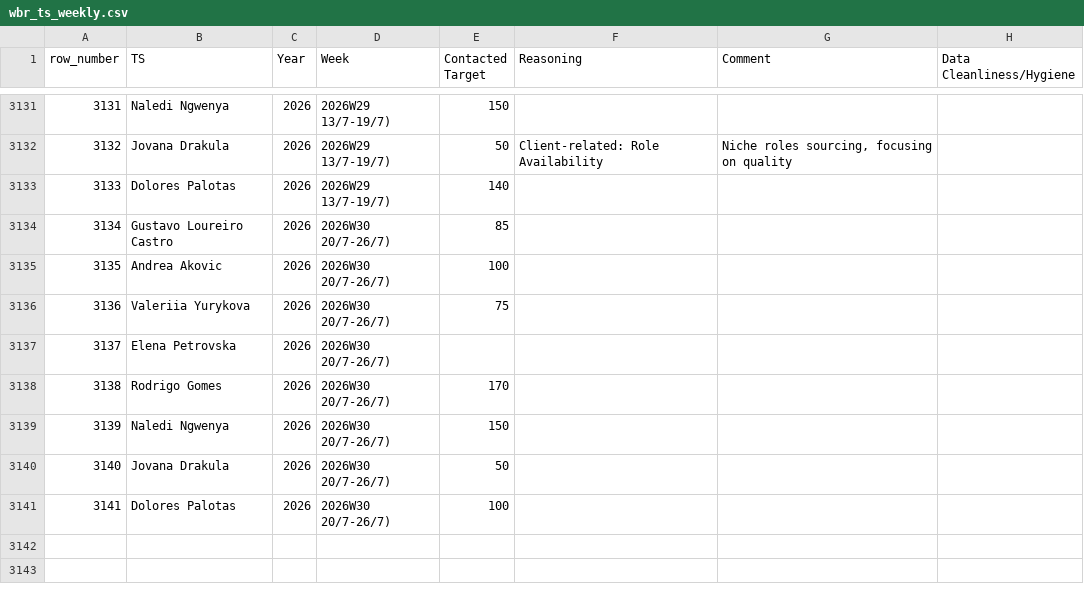
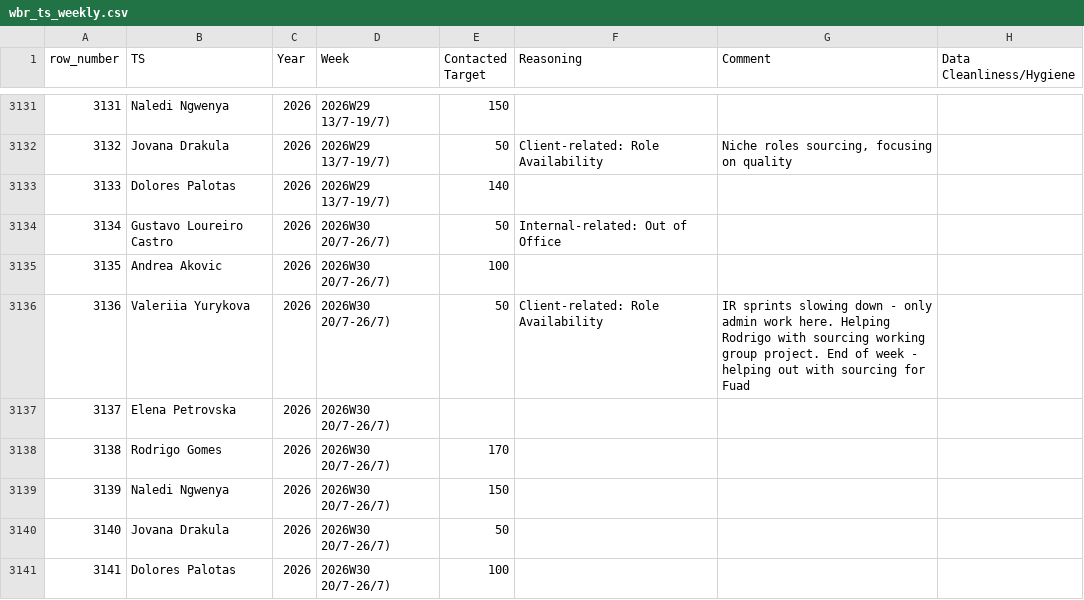
Before and after one commit to bark8922/tribe-recruiting, a CSV file: wbr_static/wbr_ts_weekly.csv, drawn as a sheet; only a part is shown, gaps mark what is left out; the diff names each change by its address in the sheet, - before the commit and + after, or states it on an @@ line.

Commit message:
chore: sync TS Weekly 2026-07-24

```diff
--- a/wbr_static/wbr_ts_weekly.csv
+++ b/wbr_static/wbr_ts_weekly.csv
-E3134 (Contacted Target): 85
+E3134 (Contacted Target): 50
-F3134 (Reasoning): (empty)
+F3134 (Reasoning): Internal-related: Out of Office
-E3136 (Contacted Target): 75
+E3136 (Contacted Target): 50
-F3136 (Reasoning): (empty)
+F3136 (Reasoning): Client-related: Role Availability
-G3136 (Comment): (empty)
+G3136 (Comment): IR sprints slowing down - only admin work here. Helping Rodrigo with sourcing working group project. End of week - helping out with sourcing for Fuad
```
